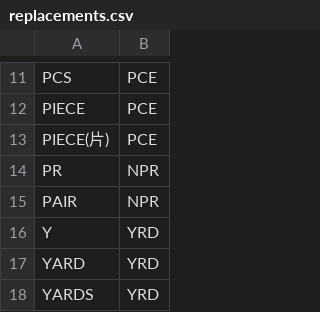
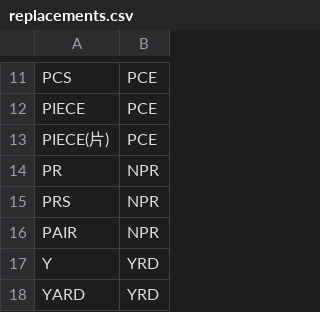
Before and after one commit to liyijung/Export-declaration, a CSV file: replacements.csv, drawn as a sheet; only a part is shown, gaps mark what is left out; the shorter side is filled out with more unchanged rows.

Commit message:
version1

```diff
--- a/replacements.csv
+++ b/replacements.csv
@@ -14,2 +14,3 @@
 "PR","NPR"
+"PRS","NPR"
 "PAIR","NPR"
```
